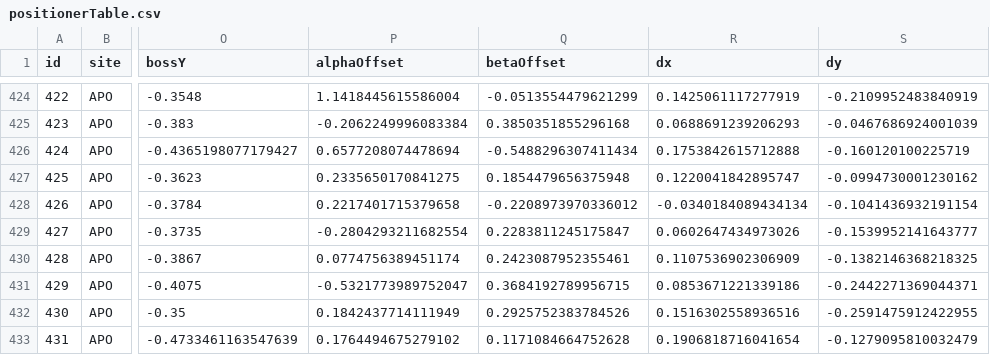
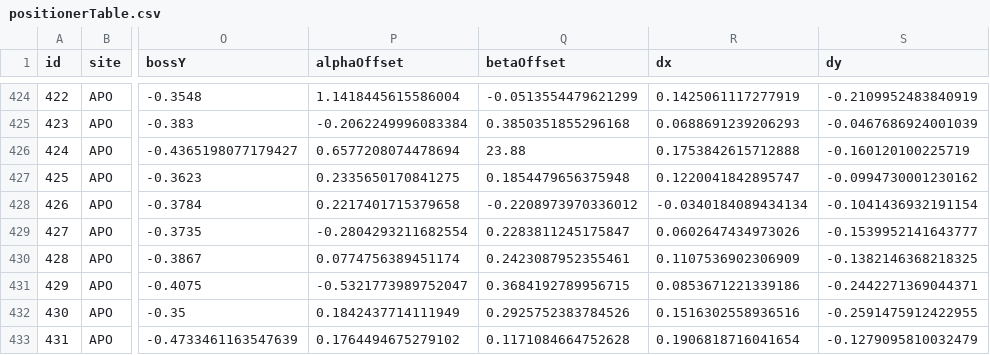
Before and after one commit to sdss/fps_calibrations, a CSV file: apo/wok_calibs/sloanFlatCMM/positionerTable.csv, drawn as a sheet; only a part is shown, gaps mark what is left out; the diff names each change by its address in the sheet, - before the commit and + after, or states it on an @@ line.

Commit message:
update beta offset for robot 1231 at APO, it is hugely skewed

```diff
--- a/apo/wok_calibs/sloanFlatCMM/positionerTable.csv
+++ b/apo/wok_calibs/sloanFlatCMM/positionerTable.csv
-Q426 (betaOffset): -0.5488296307411434
+Q426 (betaOffset): 23.88
```
